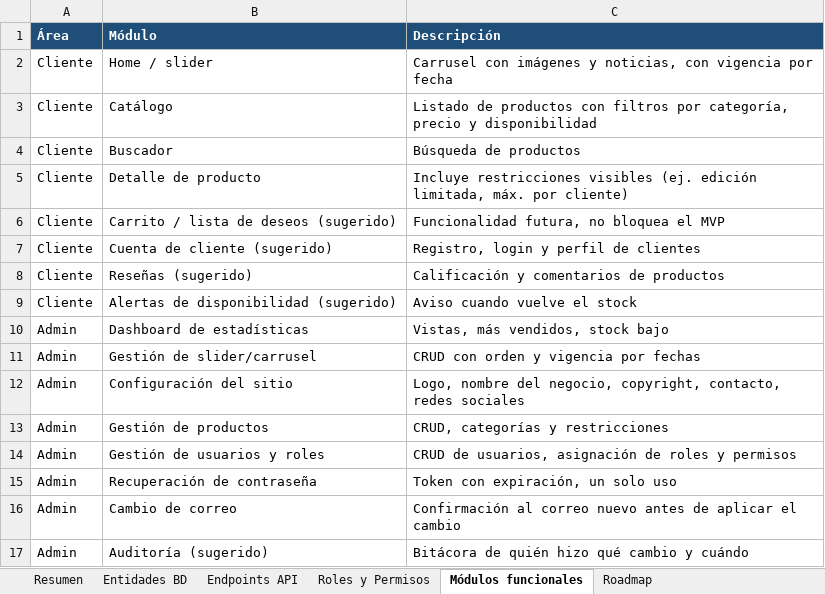
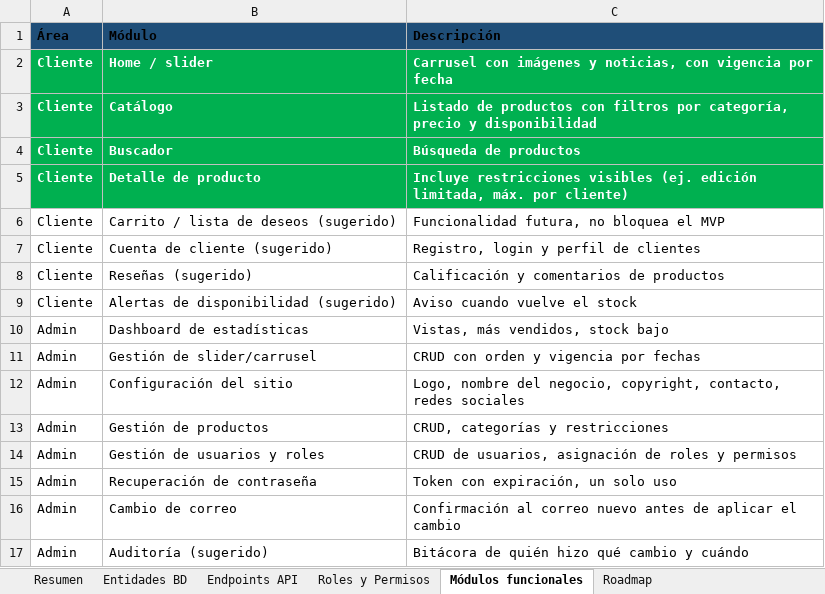
Before and after one commit to CarlosWQuezada69/ProyectoAvengers, an Excel workbook: informacion-proyecto.xlsx, sheet Módulos funcionales, drawn as a sheet; values as stored, in another font and other column widths than the file's, no borders; the diff names each change by its address in the sheet, - before the commit and + after, or states it on an @@ line.

```diff
--- a/informacion-proyecto.xlsx (sheet Módulos funcionales)
+++ b/informacion-proyecto.xlsx (sheet Módulos funcionales)
-A1:C1 text colour: #FFFFFF
+A1:C1 text colour: black
@@ A2:C5 fill: none → #00B050, bold: off → on, text colour: black → #FFFFFF @@
```
Also changed, not shown: sheet Endpoints API, sheet Roles y Permisos, sheet Entidades BD, sheet Roadmap, sheet Resumen, 2 other files.
